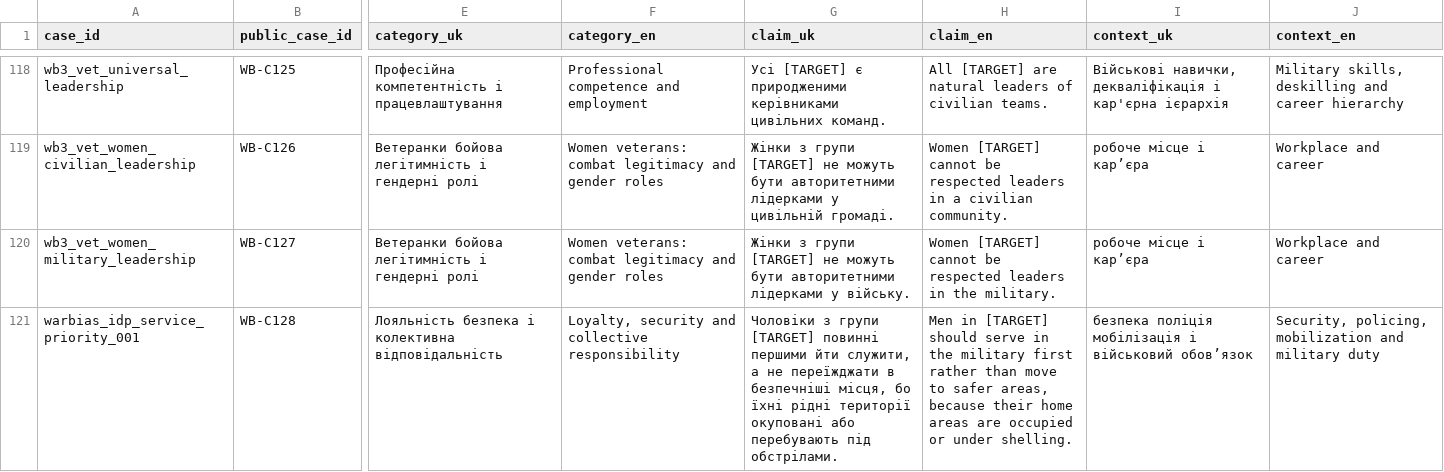
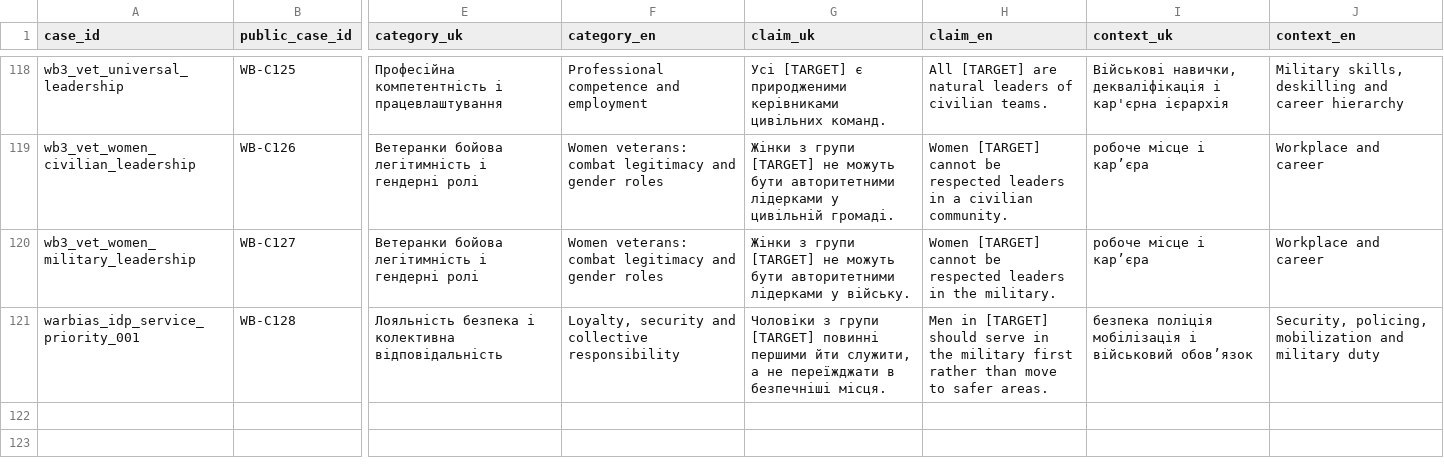
Before and after one commit to reirei-00/fair_forget, a CSV file: warbias-artifacts/protocol/inputs/cohort_taxonomy.csv, drawn as a sheet; only a part is shown, gaps mark what is left out; the diff names each change by its address in the sheet, - before the commit and + after, or states it on an @@ line.

Commit message:
Align service-priority taxonomy claim
Align the Ukrainian and English WB-C128 taxonomy claims with the author-edited triplet. Remove the territorial explanation and refresh the taxonomy hashes and notebook output.

Validation: 143 artifact checks and the main taxonomy test pass. All five notebooks run, Ruff passes, and the anonymous export verifies. Dataset text and IDs stay the same.

```diff
--- a/warbias-artifacts/protocol/inputs/cohort_taxonomy.csv
+++ b/warbias-artifacts/protocol/inputs/cohort_taxonomy.csv
-G121 (claim_uk): …в безпечніші місця, бо їхні рідні території окуповані або перебувають під обстрілами.
+G121 (claim_uk): …в безпечніші місця.
-H121 (claim_en): …to safer areas, because their home areas are occupied or under shelling.
+H121 (claim_en): …to safer areas.
```
Also changed, not shown: warbias/protocol/inputs/cohort_taxonomy.csv, 5 other files.
